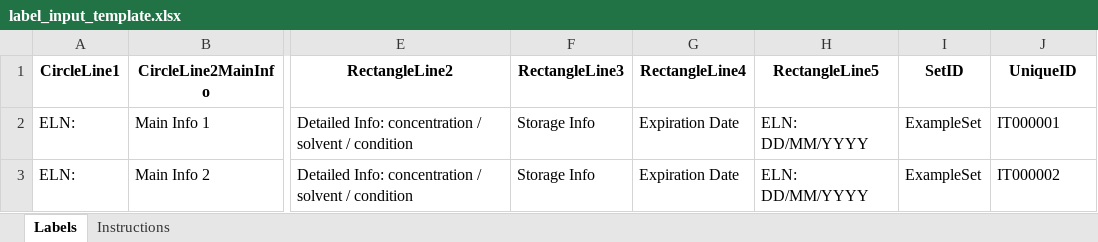
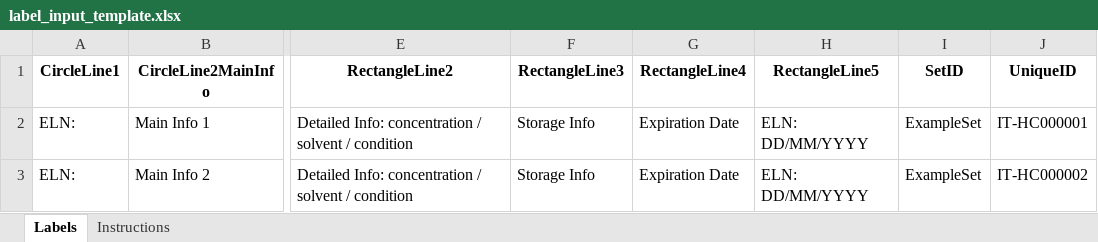
Before and after one commit to camara-h/label_printer_filler, an Excel workbook: label_input_template.xlsx, sheet Labels, drawn as a sheet; only a part is shown, gaps mark what is left out; values as stored, in another font and other column widths than the file's, no borders; the diff names each change by its address in the sheet, - before the commit and + after, or states it on an @@ line.

```diff
--- a/label_input_template.xlsx (sheet Labels)
+++ b/label_input_template.xlsx (sheet Labels)
-J2 (UniqueID): IT000001
+J2 (UniqueID): IT-HC000001
-J3 (UniqueID): IT000002
+J3 (UniqueID): IT-HC000002
```
Also changed, not shown: sheet Instructions, 3 other files.
